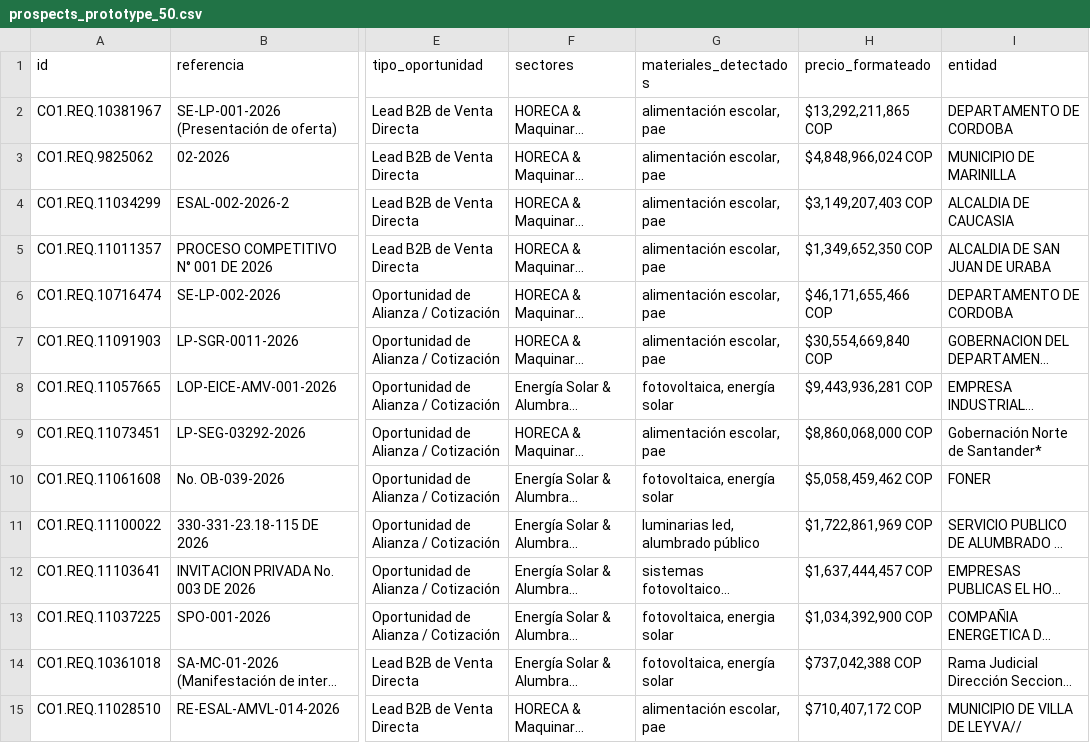
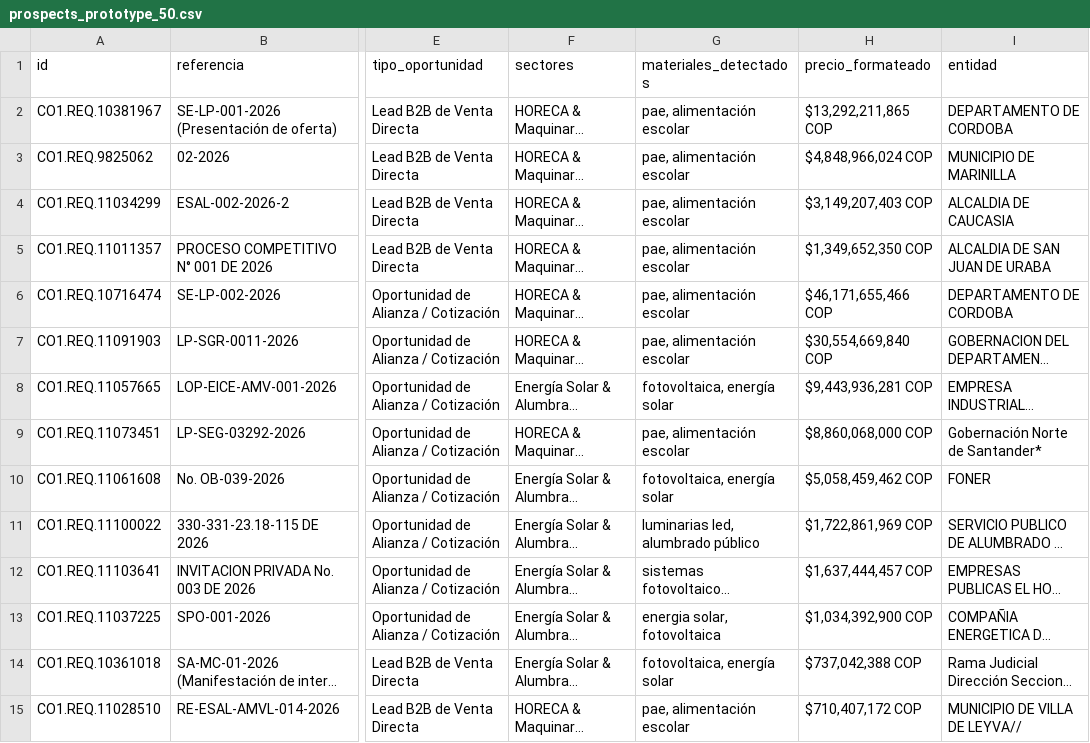
Before and after one commit to andres-solanor/secop-opportunities-engine, a CSV file: data/prospects_prototype_50.csv, drawn as a sheet; only a part is shown, gaps mark what is left out; long unchanged cells end in …; the diff covers the shown part only; the diff names each change by its address in the sheet, - before the commit and + after, or states it on an @@ line.

```diff
--- a/data/prospects_prototype_50.csv
+++ b/data/prospects_prototype_50.csv
-G2:G7 (materiales_detectados): alimentación escolar, pae
+G2:G7 (materiales_detectados): pae, alimentación escolar
-G9 (materiales_detectados): alimentación escolar, pae
+G9 (materiales_detectados): pae, alimentación escolar
-G13 (materiales_detectados): fotovoltaica, energia solar
+G13 (materiales_detectados): energia solar, fotovoltaica
-G15 (materiales_detectados): alimentación escolar, pae
+G15 (materiales_detectados): pae, alimentación escolar
```
Also changed, not shown: 25 edited cells elsewhere in this file, 3 other files.
